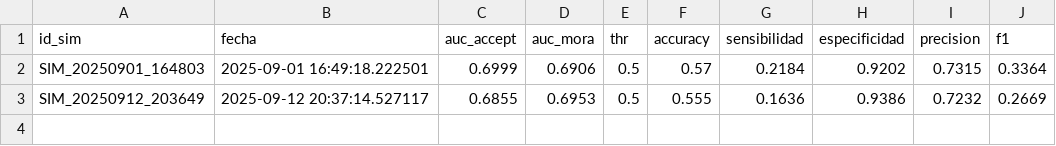
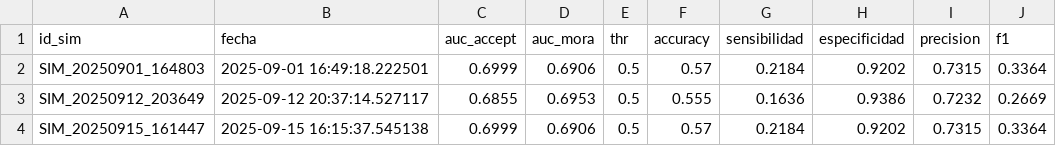
Before and after one commit to JohnnyLinares77/data-mining-learning-project, a CSV file: data/eval_m2.csv, drawn as a sheet; the diff names each change by its address in the sheet, - before the commit and + after, or states it on an @@ line.

```diff
--- a/data/eval_m2.csv
+++ b/data/eval_m2.csv
+row 4: SIM_20250915_161447 | 2025-09-15 16:15:37.545138 | 0.6999 | 0.6906 | 0.5 | 0.57 | 0.2184 | 0.9202 | 0.7315 | 0.3364
```
Also changed, not shown: data/eval_m1.csv, data/variables_modelos.csv, 4 other files.
